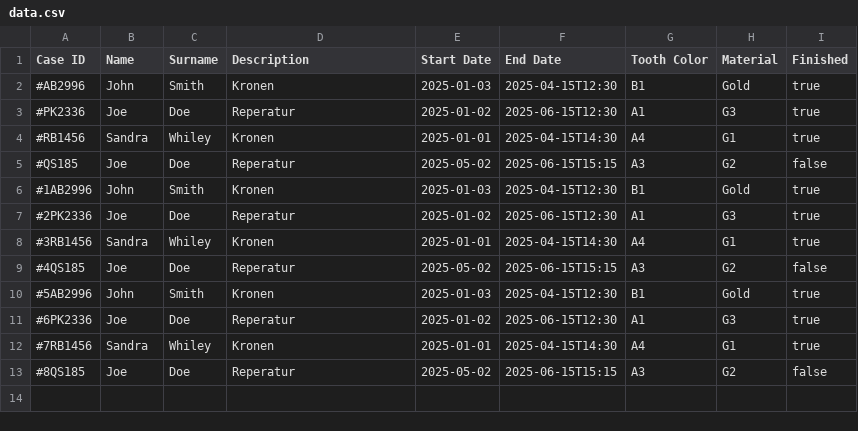
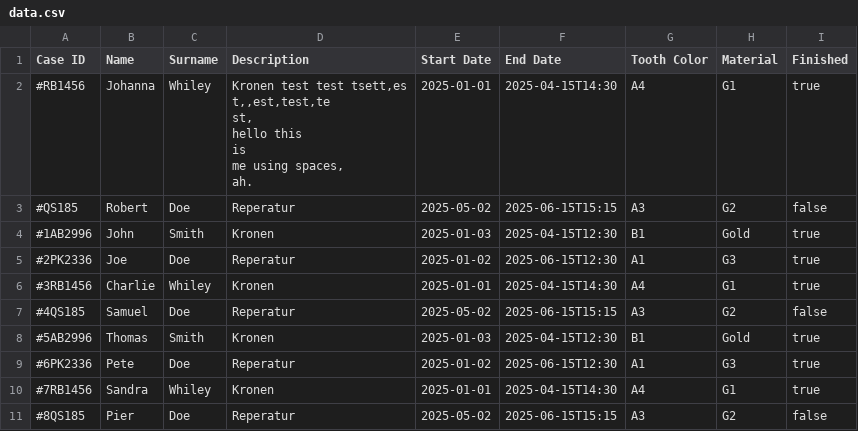
Before and after one commit to joipoi/zoruhartz, a CSV file: src/main/resources/data.csv, drawn as a sheet; removed rows and columns are numbered as before the commit, all else as after; ↵ is a line break in a cell; the diff names each change by its address in the sheet, - before the commit and + after, or states it on an @@ line.

```diff
--- a/src/main/resources/data.csv
+++ b/src/main/resources/data.csv
-row 2: #AB2996 | John | Smith | Kronen | 2025-01-03 | 2025-04-15T12:30 | B1 | Gold | true
-row 3: #PK2336 | Joe | Doe | Reperatur | 2025-01-02 | 2025-06-15T12:30 | A1 | G3 | true
-B2 (Name): Sandra
+B2 (Name): Johanna
-D2 (Description): Kronen
+D2 (Description): Kronen test test tsett,es ↵ t,,est,test,te ↵ st, ↵ hello this ↵ is ↵ me using spaces, ↵ ah.
-B3 (Name): Joe
+B3 (Name): Robert
-B6 (Name): Sandra
+B6 (Name): Charlie
-B7 (Name): Joe
+B7 (Name): Samuel
-B8 (Name): John
+B8 (Name): Thomas
-B9 (Name): Joe
+B9 (Name): Pete
-B11 (Name): Joe
+B11 (Name): Pier
```
Also changed, not shown: 7 other files.
